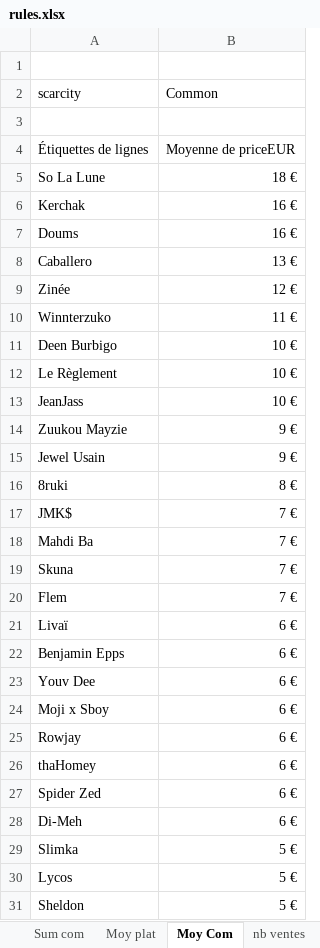
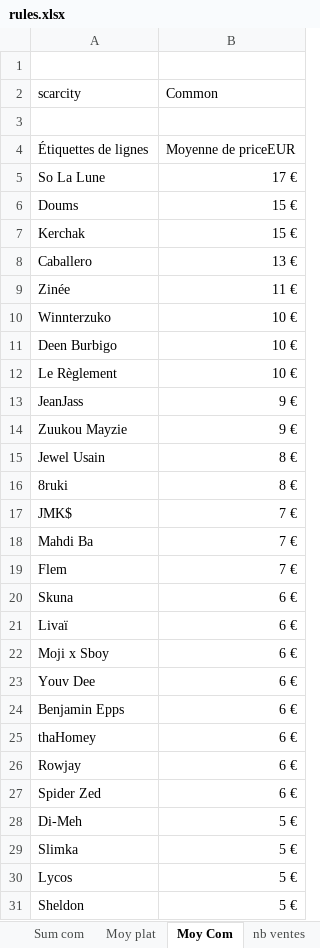
Before and after one commit to JulienMaille/rules-market-watcher, an Excel workbook: rules.xlsx, sheet Moy Com, drawn as a sheet; only a part is shown; values as stored, in another font and other column widths than the file's, no borders; charts and pictures not drawn; removed rows and columns are numbered as before the commit, all else as after; the diff covers the shown part only; the diff names each change by its address in the sheet, - before the commit and + after, or states it on an @@ line.

```diff
--- a/rules.xlsx (sheet Moy Com)
+++ b/rules.xlsx (sheet Moy Com)
-B5 (Common): 18 €
+B5 (Common): 17 €
-row 6: Kerchak | 16 €
-B6 (Common): 16 €
+B6 (Common): 15 €
+row 7: Kerchak | 15 €
-B9 (Common): 12 €
+B9 (Common): 11 €
-B10 (Common): 11 €
+B10 (Common): 10 €
-B13 (Common): 10 €
+B13 (Common): 9 €
-B15 (Common): 9 €
+B15 (Common): 8 €
-row 19: Skuna | 7 €
+row 20: Skuna | 6 €
@@ row 24 moved to row 22: Moji x Sboy @@
@@ row 26 moved to row 25: thaHomey @@
-B28 (Common): 6 €
+B28 (Common): 5 €
```
Also changed, not shown: 1 edited cell elsewhere in this sheet, sheet export, sheet Histogramme, sheet ventes date, sheet nb ventes, sheet Sum com, sheet Sum plat, 3 more sheets, charts or pictures, 2 other files.
